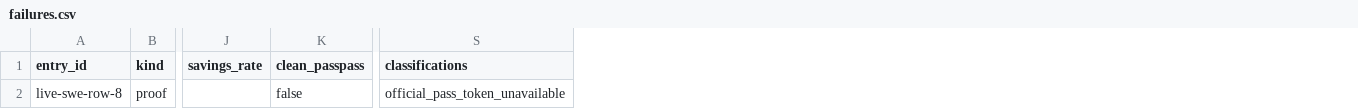
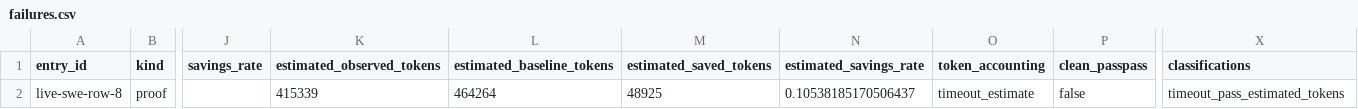
Before and after one commit to HydroAcrid/kairn, a CSV file: docs/publication-evidence-20260626/governance-routing-pr-targeted-recheck/live-row-8-accounting-rerun/failures.csv, drawn as a sheet; only a part is shown, gaps mark what is left out; addresses are those after the commit; the diff names each change by its address in the sheet, - before the commit and + after, or states it on an @@ line.

Commit message:
Tighten campaign accounting and MCP source surfaces

```diff
--- a/docs/publication-evidence-20260626/governance-routing-pr-targeted-recheck/live-row-8-accounting-rerun/failures.csv
+++ b/docs/publication-evidence-20260626/governance-routing-pr-targeted-recheck/live-row-8-accounting-rerun/failures.csv
+column K (estimated_observed_tokens), row 2: 415339
+column L (estimated_baseline_tokens), row 2: 464264
+column M (estimated_saved_tokens), row 2: 48925
+column N (estimated_savings_rate), row 2: 0.10538185170506437
+column O (token_accounting), row 2: timeout_estimate
-X2 (classifications): official_pass_token_unavailable
+X2 (classifications): timeout_pass_estimated_tokens
```
Also changed, not shown: docs/publication-evidence-20260626/governance-routing-pr-targeted-recheck/live-row-8-accounting-rerun/proxy-results.csv, docs/publication-evidence-20260626/governance-routing-pr-targeted-recheck/live-row-8-accounting-rerun/results.csv, 10 other files.
